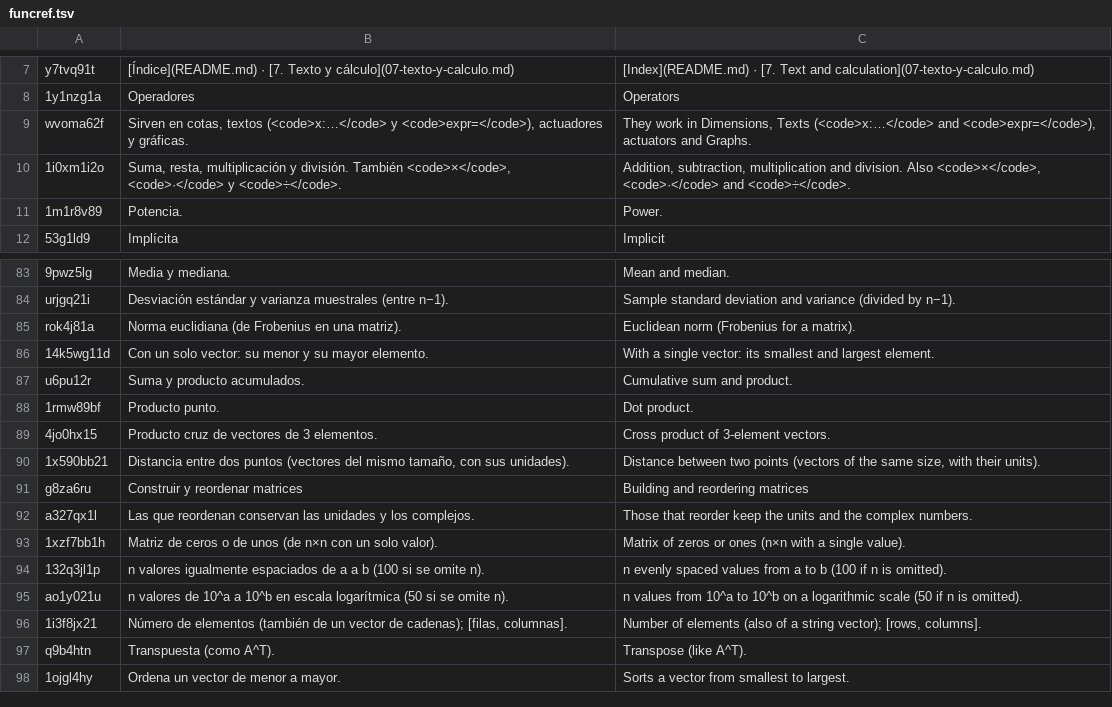
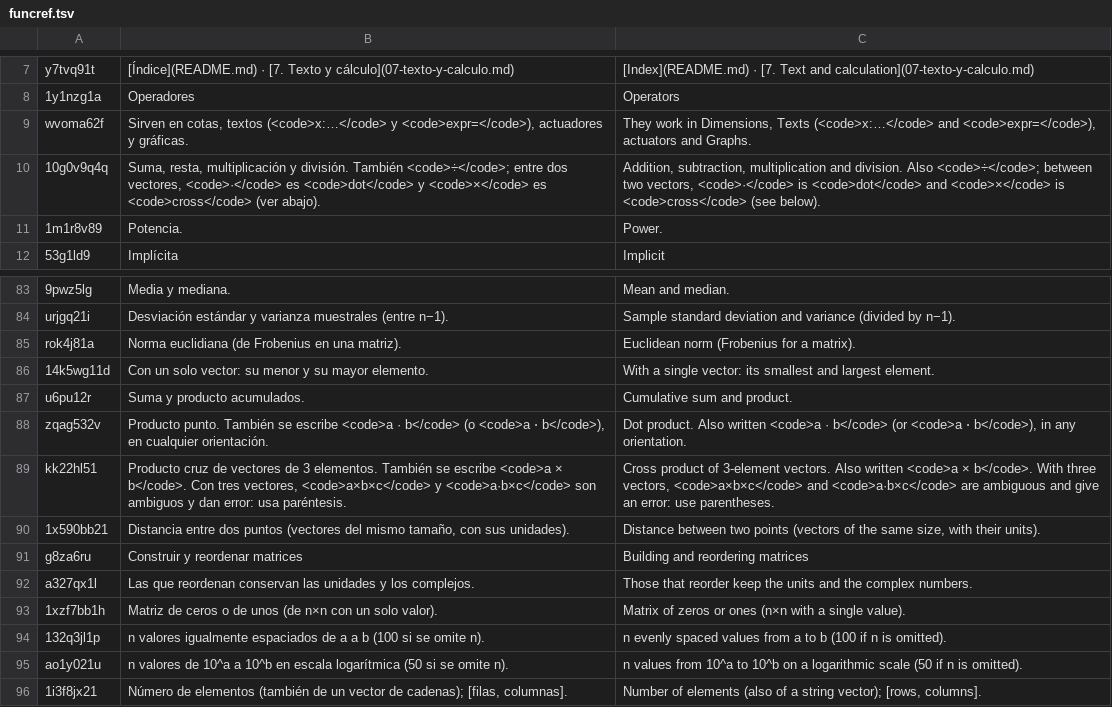
Before and after one commit to oscampo/a-cad, a TSV file: tools/i18n/ref/funcref.tsv, drawn as a sheet; only a part is shown, gaps mark what is left out; the shorter side is filled out with more unchanged rows; removed rows and columns are numbered as before the commit, all else as after; the diff names each change by its address in the sheet, - before the commit and + after, or states it on an @@ line.

```diff
--- a/tools/i18n/ref/funcref.tsv
+++ b/tools/i18n/ref/funcref.tsv
-row 10: 1i0xm1i2o | Suma, resta, multiplicación y división. También <code>×</code>, <code>·</code> y <code>÷</code>. | Addition, subtraction, multiplication and division. Also <code>×</code>, <code>·</code> and <code>÷</code>.
+row 10: 10g0v9q4q | Suma, resta, multiplicación y división. También <code>÷</code>; entre dos vectores, <code>·</code> es <code>dot</code> y <code>×</code> es <code>cross</code> (ver abajo). | Addition, subtraction, multiplication and division. Also <code>÷</code>; between two vectors, <code>·</code> is <code>dot</code> and <code>×</code> is <code>cross</code> (see below).
-row 88: 1rmw89bf | Producto punto. | Dot product.
-row 89: 4jo0hx15 | Producto cruz de vectores de 3 elementos. | Cross product of 3-element vectors.
+row 88: zqag532v | Producto punto. También se escribe <code>a · b</code> (o <code>a ⋅ b</code>), en cualquier orientación. | Dot product. Also written <code>a · b</code> (or <code>a ⋅ b</code>), in any orientation.
+row 89: kk22hl51 | Producto cruz de vectores de 3 elementos. También se escribe <code>a × b</code>. Con tres vectores, <code>a×b×c</code> y <code>a·b×c</code> son ambiguos y dan error: usa paréntesis. | Cross product of 3-element vectors. Also written <code>a × b</code>. With three vectors, <code>a×b×c</code> and <code>a·b×c</code> are ambiguous and give an error: use parentheses.
```
Also changed, not shown: tools/i18n/js1.tsv, 8 other files.
